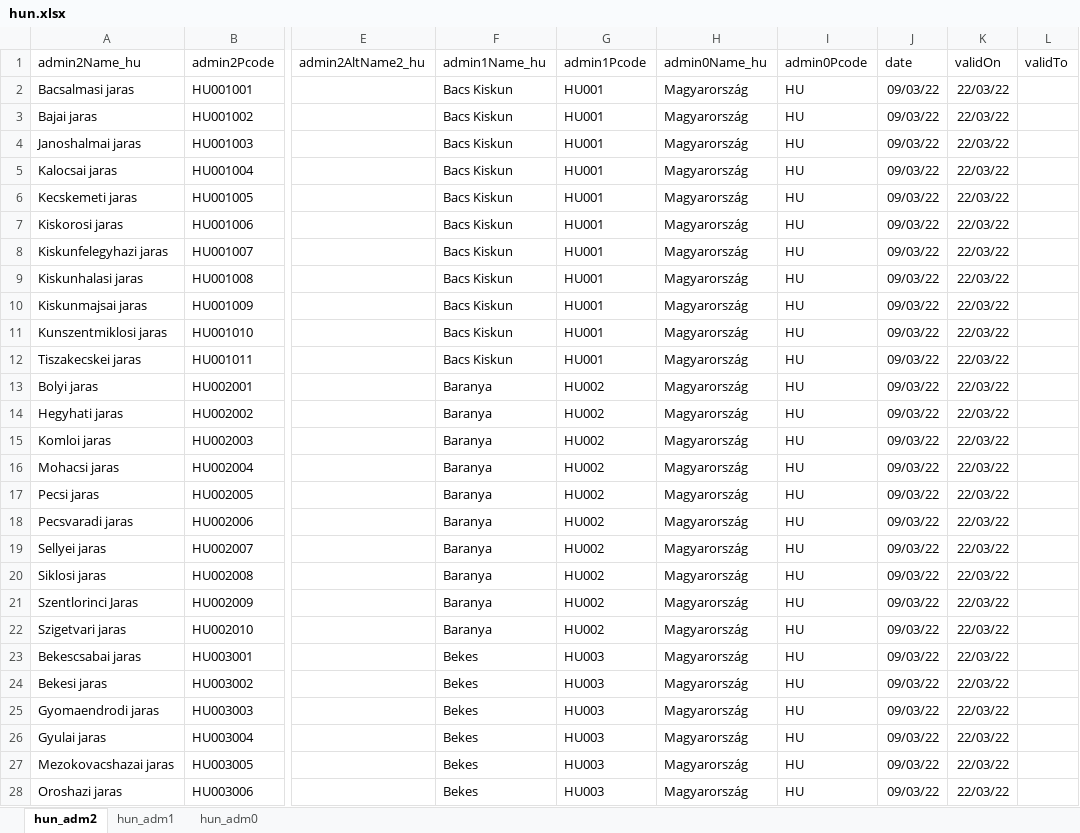
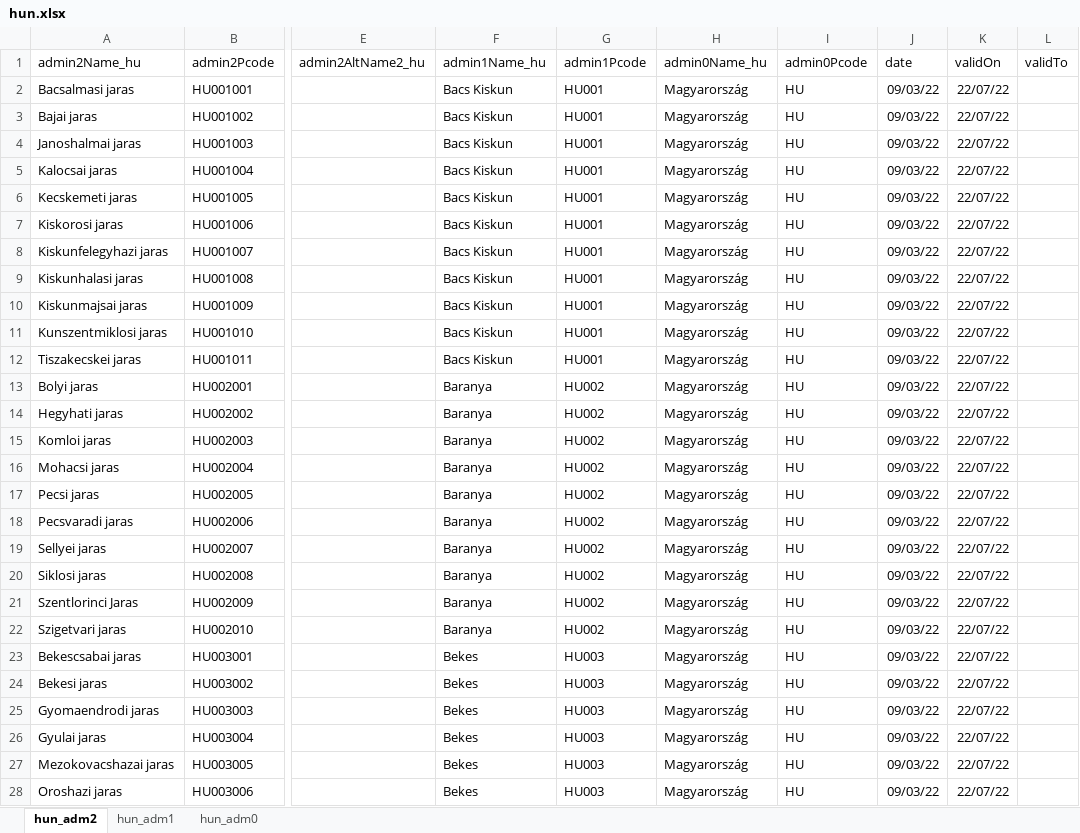
Before and after one commit to MDCIII/999999_1603_16, an Excel workbook: 999999/1603/45/16/xlsx/hun.xlsx, sheet hun_adm2, drawn as a sheet; only a part is shown, gaps mark what is left out; values as stored, in another font and other column widths than the file's, no borders; the diff covers the shown part only; the diff names each change by its address in the sheet, - before the commit and + after, or states it on an @@ line.

```diff
--- a/999999/1603/45/16/xlsx/hun.xlsx (sheet hun_adm2)
+++ b/999999/1603/45/16/xlsx/hun.xlsx (sheet hun_adm2)
-K2:K28 (validOn): 22/03/22
+K2:K28 (validOn): 22/07/22
```
Also changed, not shown: 174 edited cells elsewhere in this sheet, sheet hun_adm1, sheet hun_adm0, 999999/1603/45/16/xlsx/mda.xlsx, 999999/1603/45/16/xlsx/svk.xlsx.
